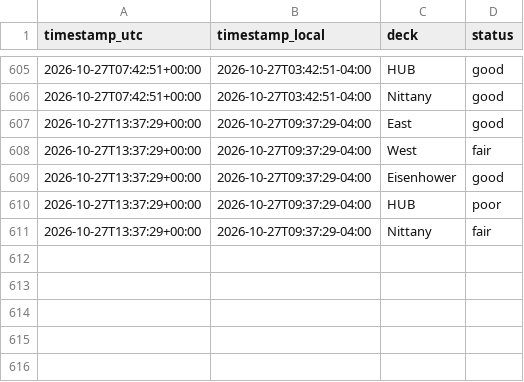
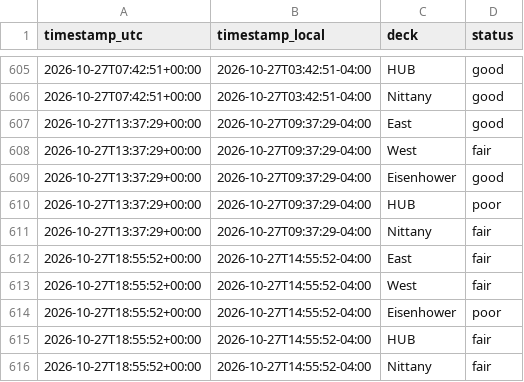
Before and after one commit to osos7mood/psu-deck-tracker, a CSV file: data/deck_status.csv, drawn as a sheet; only a part is shown, gaps mark what is left out; the diff names each change by its address in the sheet, - before the commit and + after, or states it on an @@ line.

```diff
--- a/data/deck_status.csv
+++ b/data/deck_status.csv
+row 612: 2026-10-27T18:55:52+00:00 | 2026-10-27T14:55:52-04:00 | East | fair
+row 613: 2026-10-27T18:55:52+00:00 | 2026-10-27T14:55:52-04:00 | West | fair
+row 614: 2026-10-27T18:55:52+00:00 | 2026-10-27T14:55:52-04:00 | Eisenhower | poor
+row 615: 2026-10-27T18:55:52+00:00 | 2026-10-27T14:55:52-04:00 | HUB | fair
+row 616: 2026-10-27T18:55:52+00:00 | 2026-10-27T14:55:52-04:00 | Nittany | fair
```
